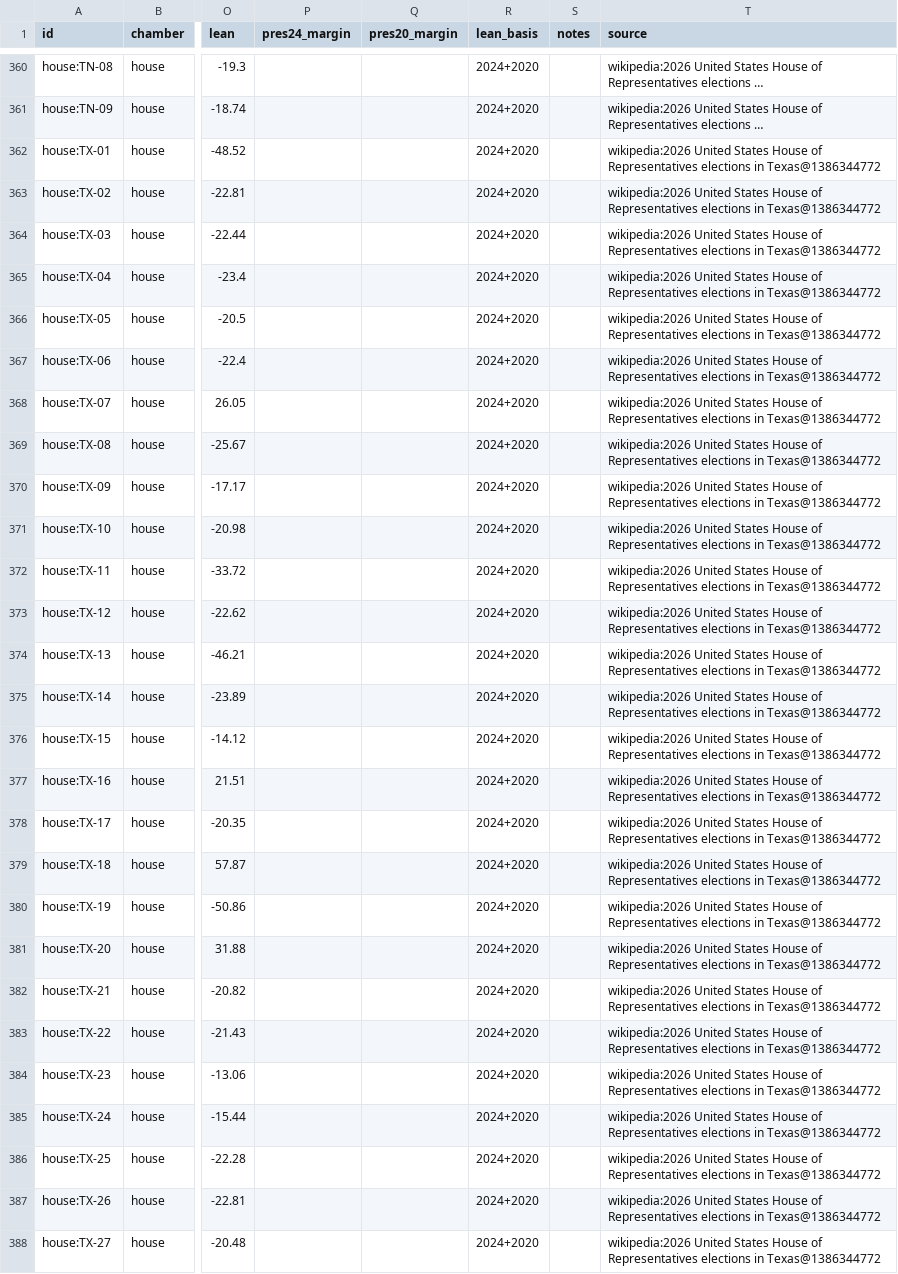
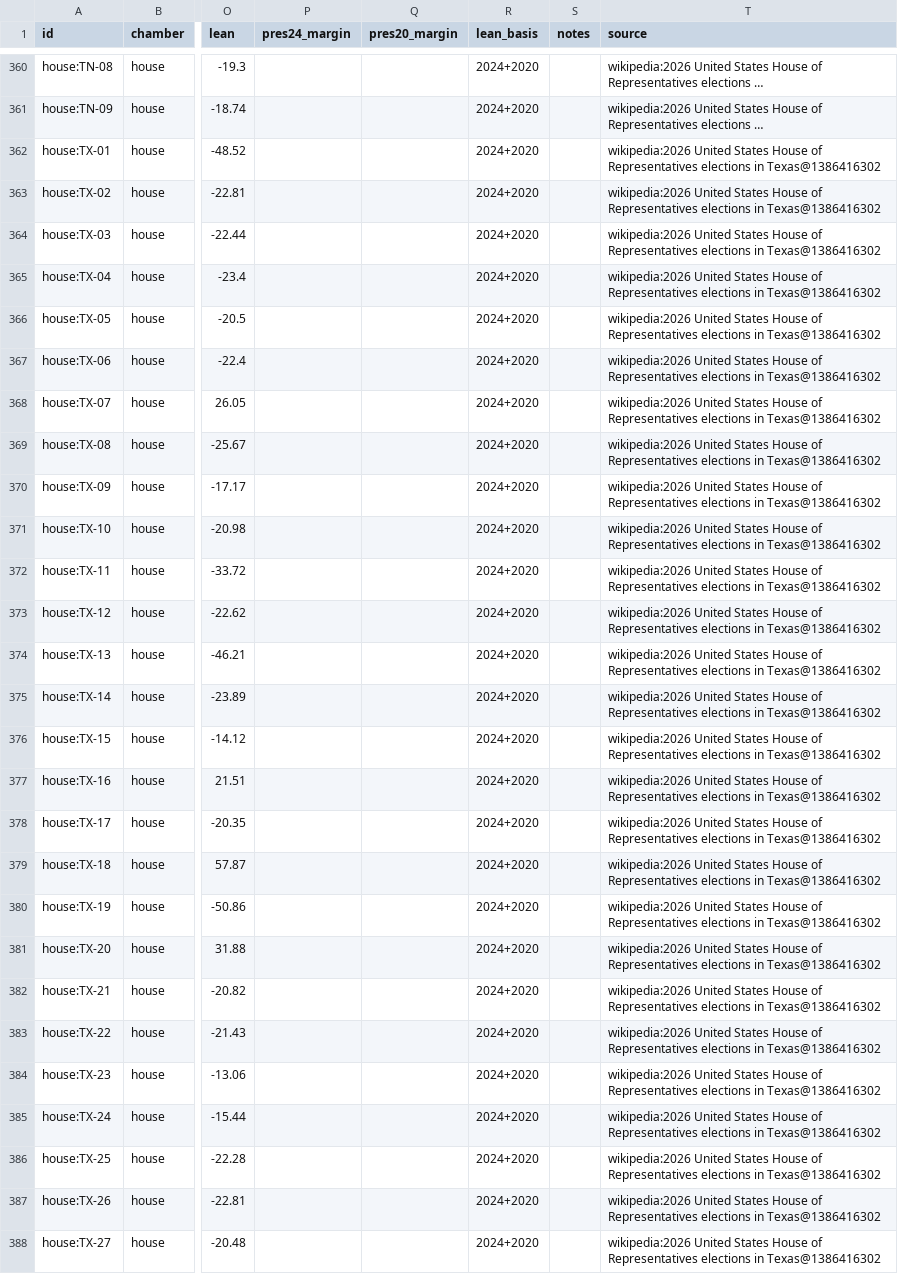
Before and after one commit to KaraZajac/MIDTERMS2026, a CSV file: data/races/house.csv, drawn as a sheet; only a part is shown, gaps mark what is left out; long unchanged cells end in …; the diff covers the shown part only; the diff names each change by its address in the sheet, - before the commit and + after, or states it on an @@ line.

```diff
--- a/data/races/house.csv
+++ b/data/races/house.csv
-T362:T388 (source): …elections in Texas@1386344772
+T362:T388 (source): …elections in Texas@1386416302
```
Also changed, not shown: 155 edited cells elsewhere in this file, data/polls/races.csv, data/races/governor.csv, 8 other files.
